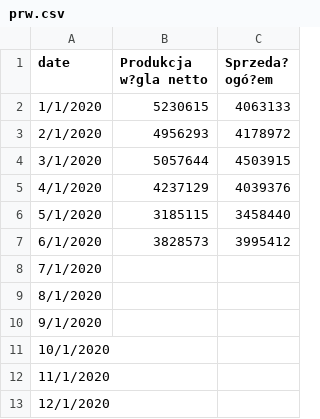
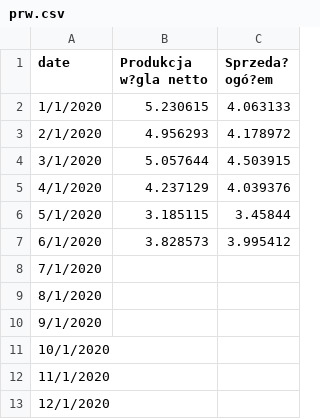
Before and after one commit to michal-jedra-fe/miesiecznik-public, a CSV file: prw.csv, drawn as a sheet; the diff names each change by its address in the sheet, - before the commit and + after, or states it on an @@ line.

Commit message:
Update prw.csv

```diff
--- a/prw.csv
+++ b/prw.csv
-B2 (Produkcja w?gla netto): 5230615
+B2 (Produkcja w?gla netto): 5.230615
-C2 (Sprzeda? ogó?em): 4063133
+C2 (Sprzeda? ogó?em): 4.063133
-B3 (Produkcja w?gla netto): 4956293
+B3 (Produkcja w?gla netto): 4.956293
-C3 (Sprzeda? ogó?em): 4178972
+C3 (Sprzeda? ogó?em): 4.178972
-B4 (Produkcja w?gla netto): 5057644
+B4 (Produkcja w?gla netto): 5.057644
-C4 (Sprzeda? ogó?em): 4503915
+C4 (Sprzeda? ogó?em): 4.503915
-B5 (Produkcja w?gla netto): 4237129
+B5 (Produkcja w?gla netto): 4.237129
-C5 (Sprzeda? ogó?em): 4039376
+C5 (Sprzeda? ogó?em): 4.039376
-B6 (Produkcja w?gla netto): 3185115
+B6 (Produkcja w?gla netto): 3.185115
-C6 (Sprzeda? ogó?em): 3458440
+C6 (Sprzeda? ogó?em): 3.45844
-B7 (Produkcja w?gla netto): 3828573
+B7 (Produkcja w?gla netto): 3.828573
-C7 (Sprzeda? ogó?em): 3995412
+C7 (Sprzeda? ogó?em): 3.995412
```
